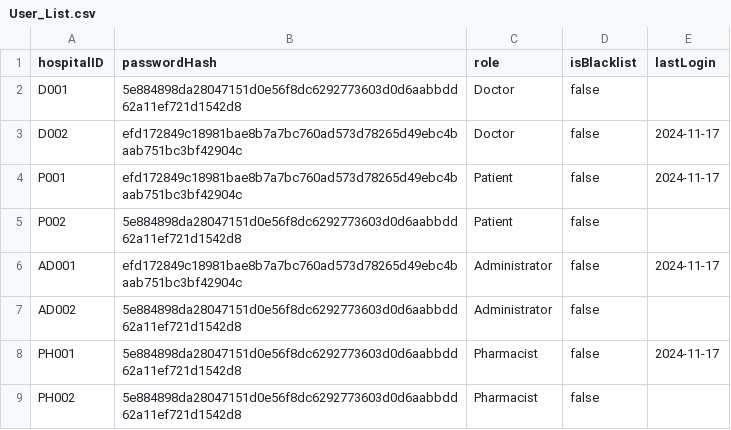
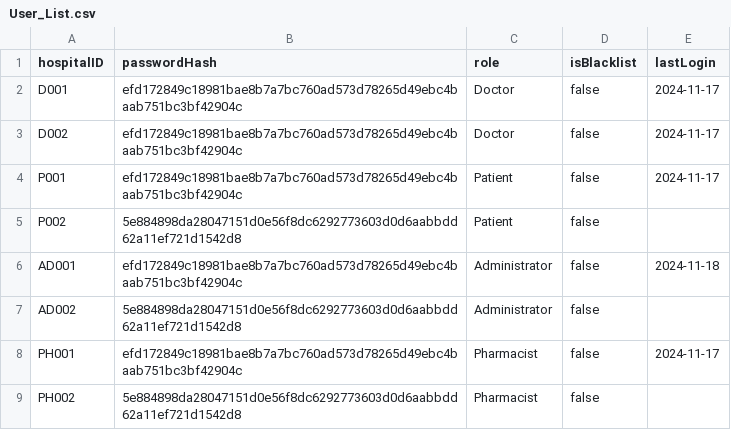
Before and after one commit to maxwellau2/OOP-Project-V2, a CSV file: src/Data/User_List.csv, drawn as a sheet.

```diff
--- a/src/Data/User_List.csv
+++ b/src/Data/User_List.csv
@@ -1,3 +1,3 @@
 hospitalID,passwordHash,role,isBlacklist,lastLogin
-D001,5e884898da28047151d0e56f8dc6292773603d0d6aabbdd62a11ef721d1542d8,Doctor,false,
+D001,efd172849c18981bae8b7a7bc760ad573d78265d49ebc4baab751bc3bf42904c,Doctor,false,2024-11-17
 D002,efd172849c18981bae8b7a7bc760ad573d78265d49ebc4baab751bc3bf42904c,Doctor,false,2024-11-17
@@ -5,5 +5,5 @@ P001,efd172849c18981bae8b7a7bc760ad573d78265d49ebc4baab751bc3bf42904c,Patient,fa
 P002,5e884898da28047151d0e56f8dc6292773603d0d6aabbdd62a11ef721d1542d8,Patient,false,
-AD001,efd172849c18981bae8b7a7bc760ad573d78265d49ebc4baab751bc3bf42904c,Administrator,false,2024-11-17
+AD001,efd172849c18981bae8b7a7bc760ad573d78265d49ebc4baab751bc3bf42904c,Administrator,false,2024-11-18
 AD002,5e884898da28047151d0e56f8dc6292773603d0d6aabbdd62a11ef721d1542d8,Administrator,false,
-PH001,5e884898da28047151d0e56f8dc6292773603d0d6aabbdd62a11ef721d1542d8,Pharmacist,false,2024-11-17
+PH001,efd172849c18981bae8b7a7bc760ad573d78265d49ebc4baab751bc3bf42904c,Pharmacist,false,2024-11-17
 PH002,5e884898da28047151d0e56f8dc6292773603d0d6aabbdd62a11ef721d1542d8,Pharmacist,false,
```
Also changed, not shown: seedData/Data/Medicine_List.csv, seedData/Data/Staff_List.csv, 19 other files.
